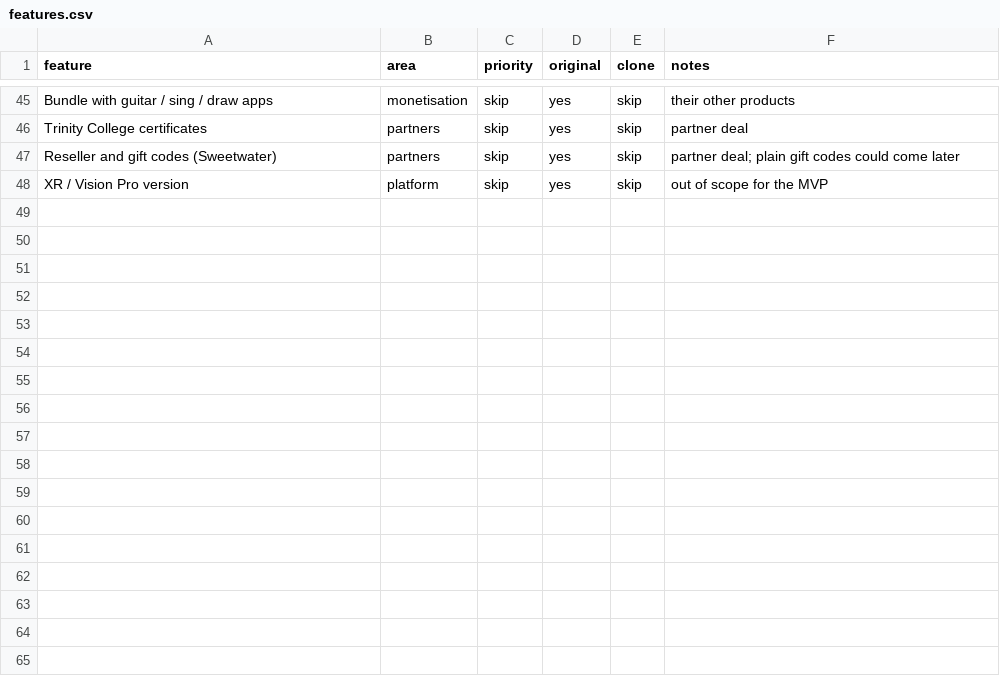
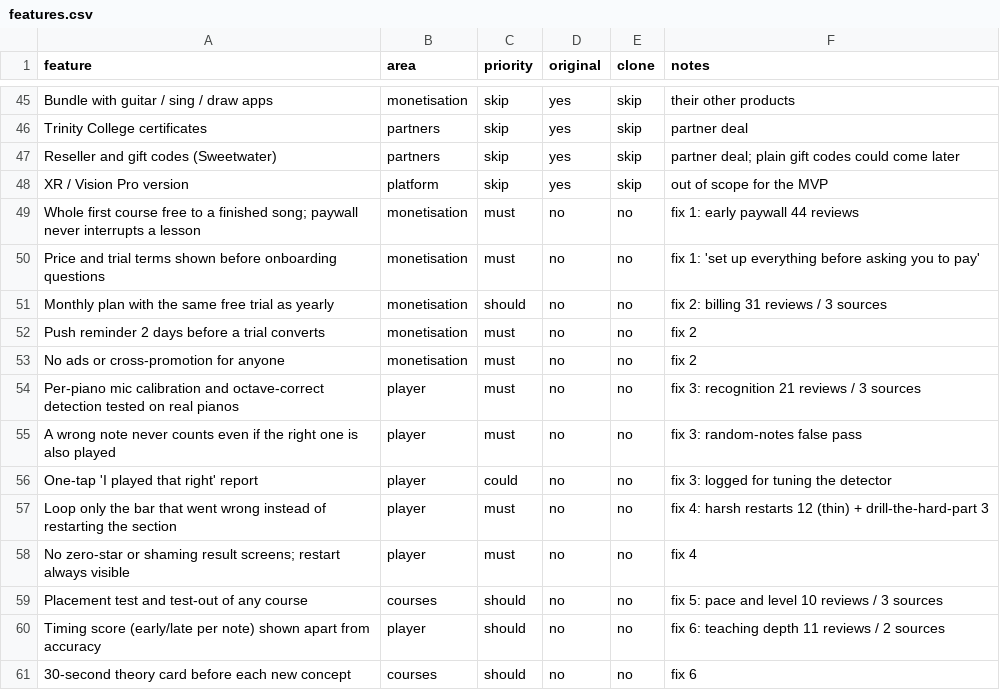
Before and after one commit to shxmi03/echo-earning-agent, a CSV file: replica/features.csv, drawn as a sheet; only a part is shown, gaps mark what is left out.

```diff
--- a/replica/features.csv
+++ b/replica/features.csv
@@ -48 +48,14 @@ Reseller and gift codes (Sweetwater),partners,skip,yes,skip,partner deal; plain
 XR / Vision Pro version,platform,skip,yes,skip,out of scope for the MVP
+Whole first course free to a finished song; paywall never interrupts a lesson,monetisation,must,no,no,fix 1: early paywall 44 reviews
+Price and trial terms shown before onboarding questions,monetisation,must,no,no,fix 1: 'set up everything before asking you to pay'
+Monthly plan with the same free trial as yearly,monetisation,should,no,no,fix 2: billing 31 reviews / 3 sources
+Push reminder 2 days before a trial converts,monetisation,must,no,no,fix 2
+No ads or cross-promotion for anyone,monetisation,must,no,no,fix 2
+Per-piano mic calibration and octave-correct detection tested on real pianos,player,must,no,no,fix 3: recognition 21 reviews / 3 sources
+A wrong note never counts even if the right one is also played,player,must,no,no,fix 3: random-notes false pass
+One-tap 'I played that right' report,player,could,no,no,fix 3: logged for tuning the detector
+Loop only the bar that went wrong instead of restarting the section,player,must,no,no,fix 4: harsh restarts 12 (thin) + drill-the-hard-part 3
+No zero-star or shaming result screens; restart always visible,player,must,no,no,fix 4
+Placement test and test-out of any course,courses,should,no,no,fix 5: pace and level 10 reviews / 3 sources
+Timing score (early/late per note) shown apart from accuracy,player,should,no,no,fix 6: teaching depth 11 reviews / 2 sources
+30-second theory card before each new concept,courses,should,no,no,fix 6
```
Also changed, not shown: 4 other files.
